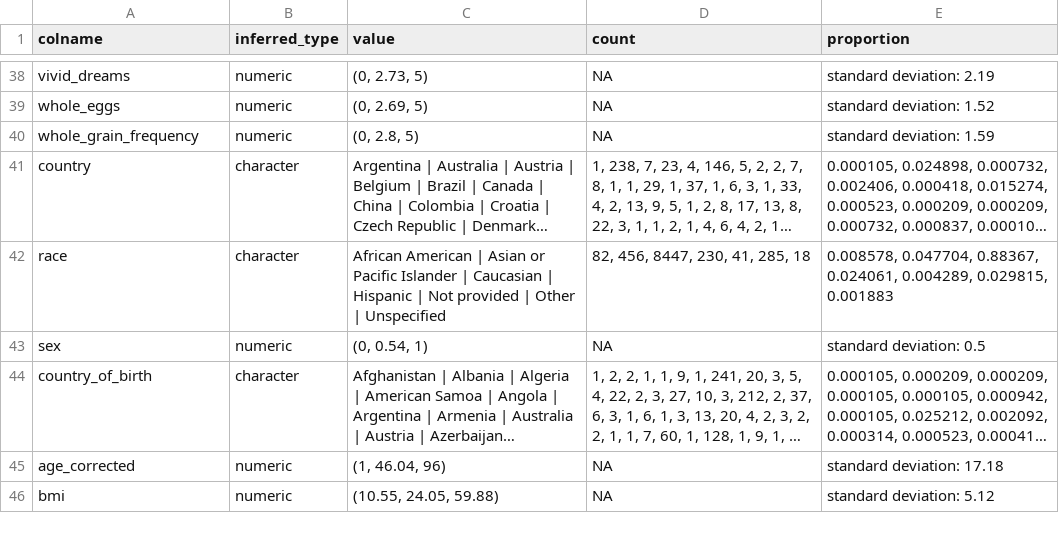
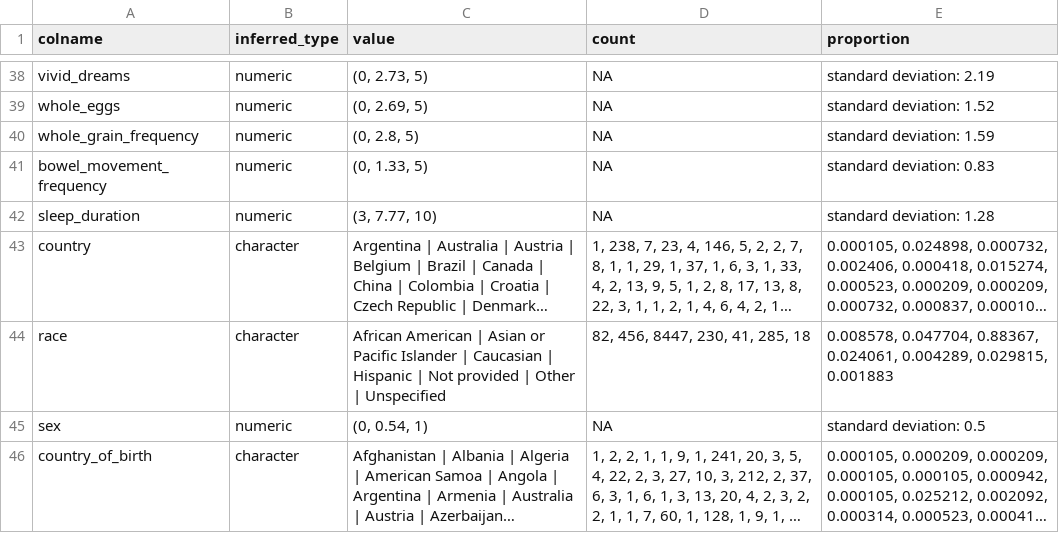
Before and after one commit to liuhon33/AGP_python_with_CV, a TSV file: Data/Cleaned_data/summary_stats_metadata.tsv, drawn as a sheet; only a part is shown, gaps mark what is left out; the shorter side is filled out with more unchanged rows; long unchanged cells end in …; the diff names each change by its address in the sheet, - before the commit and + after, or states it on an @@ line.

Commit message:
updated the AGP data structure, added 2 new columns sleep and bowel

```diff
--- a/Data/Cleaned_data/summary_stats_metadata.tsv
+++ b/Data/Cleaned_data/summary_stats_metadata.tsv
+row 41: bowel_movement_frequency | numeric | (0, 1.33, 5) | NA | standard deviation: 0.83
+row 42: sleep_duration | numeric | (3, 7.77, 10) | NA | standard deviation: 1.28
```
Also changed, not shown: 3 other files.
